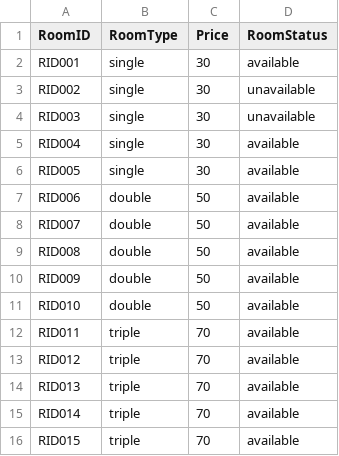
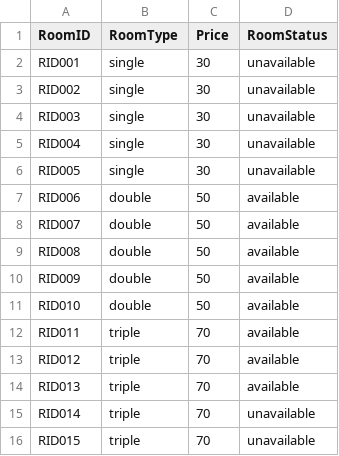
Before and after one commit to PromSereyreaksa/Hotel-Management-System, a CSV file: GUEST ADT - BUNAROTH/DataBasefiles/room.csv, drawn as a sheet.

```diff
--- a/GUEST ADT - BUNAROTH/DataBasefiles/room.csv
+++ b/GUEST ADT - BUNAROTH/DataBasefiles/room.csv
@@ -1,7 +1,7 @@
 RoomID,RoomType,Price,RoomStatus
-RID001,single,30,available
+RID001,single,30,unavailable
 RID002,single,30,unavailable
 RID003,single,30,unavailable
-RID004,single,30,available
-RID005,single,30,available
+RID004,single,30,unavailable
+RID005,single,30,unavailable
 RID006,double,50,available
@@ -14,3 +14,3 @@ RID012,triple,70,available
 RID013,triple,70,available
-RID014,triple,70,available
-RID015,triple,70,available
+RID014,triple,70,unavailable
+RID015,triple,70,unavailable
```
Also changed, not shown: 4 other files.
